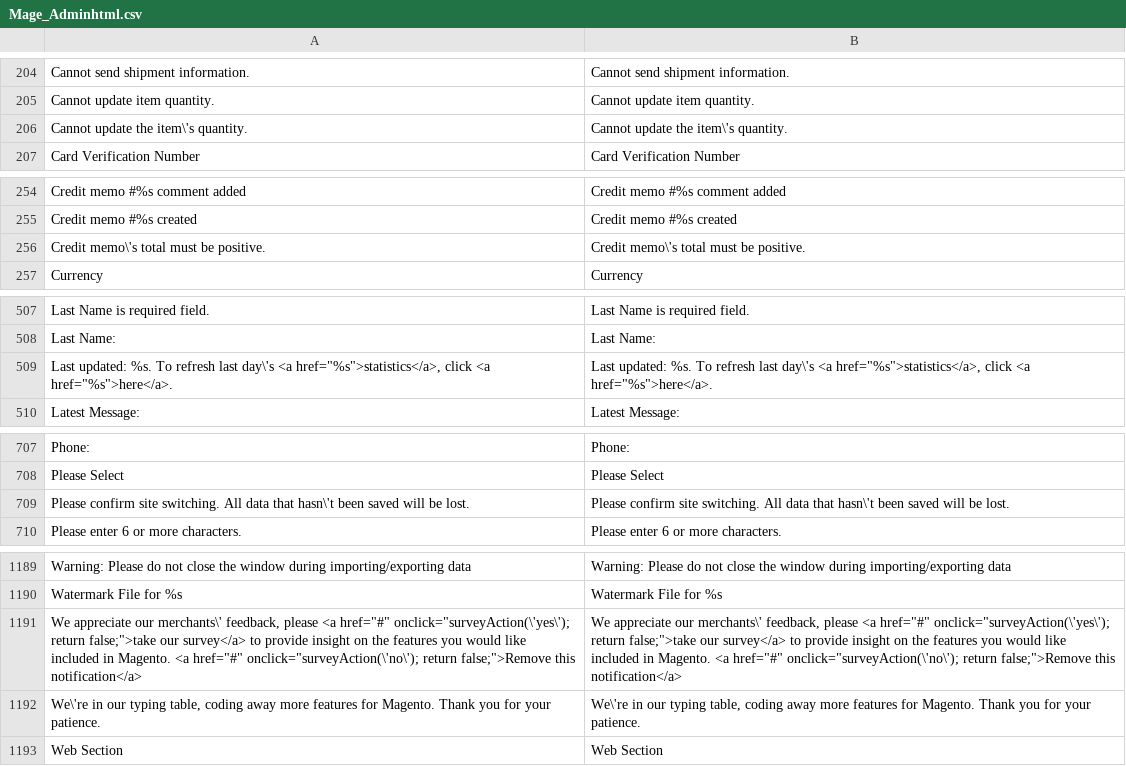
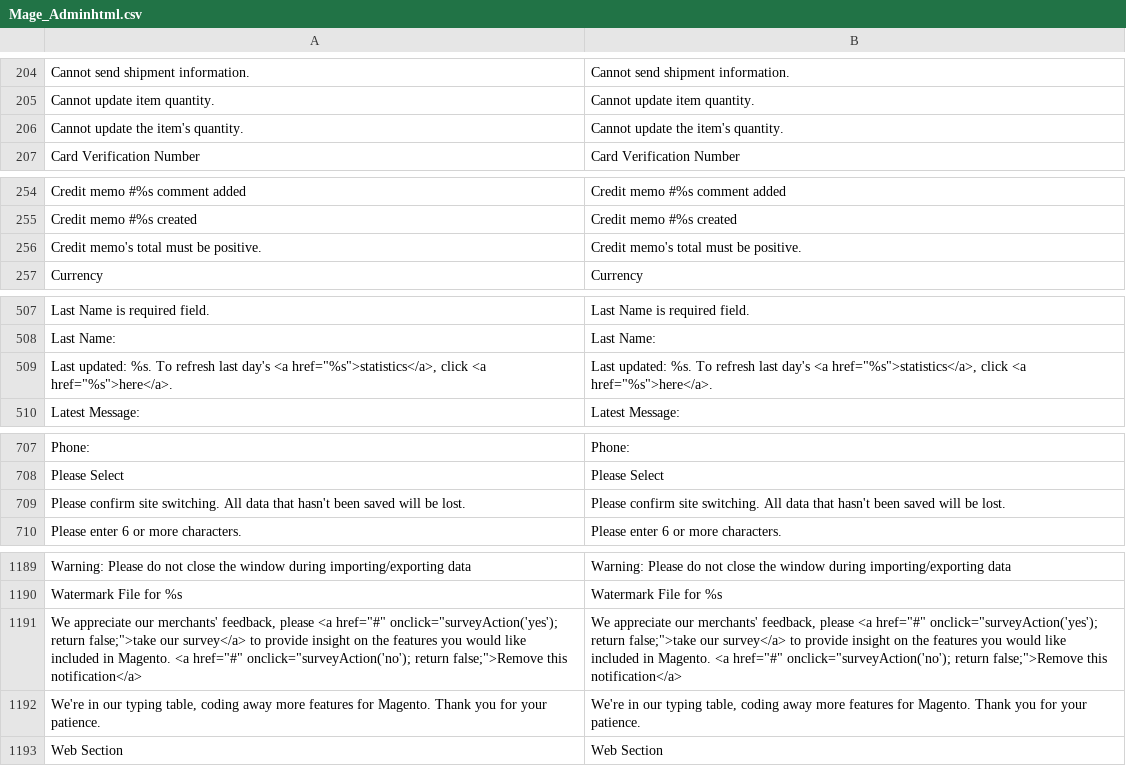
Before and after one commit to randallelliott714/magento, a CSV file: app/locale/en_US/Mage_Adminhtml.csv, drawn as a sheet; only a part is shown, gaps mark what is left out.

```diff
--- a/app/locale/en_US/Mage_Adminhtml.csv
+++ b/app/locale/en_US/Mage_Adminhtml.csv
@@ -205,3 +205,3 @@
 "Cannot update item quantity.","Cannot update item quantity."
-"Cannot update the item\'s quantity.","Cannot update the item\'s quantity."
+"Cannot update the item's quantity.","Cannot update the item's quantity."
 "Card Verification Number","Card Verification Number"
@@ -255,3 +255,3 @@
 "Credit memo #%s created","Credit memo #%s created"
-"Credit memo\'s total must be positive.","Credit memo\'s total must be positive."
+"Credit memo's total must be positive.","Credit memo's total must be positive."
 "Currency","Currency"
@@ -508,3 +508,3 @@
 "Last Name:","Last Name:"
-"Last updated: %s. To refresh last day\'s <a href=""%s"">statistics</a>, click <a href=""%s"">here</a>.","Last updated: %s. To refresh last day\'s <a href=""%s"">statistics</a>, click <a href=""%s"">here</a>."
+"Last updated: %s. To refresh last day's <a href=""%s"">statistics</a>, click <a href=""%s"">here</a>.","Last updated: %s. To refresh last day's <a href=""%s"">statistics</a>, click <a href=""%s"">here</a>."
 "Latest Message:","Latest Message:"
@@ -708,3 +708,3 @@
 "Please Select","Please Select"
-"Please confirm site switching. All data that hasn\'t been saved will be lost.","Please confirm site switching. All data that hasn\'t been saved will be lost."
+"Please confirm site switching. All data that hasn't been saved will be lost.","Please confirm site switching. All data that hasn't been saved will be lost."
 "Please enter 6 or more characters.","Please enter 6 or more characters."
@@ -1190,4 +1190,4 @@
 "Watermark File for %s","Watermark File for %s"
-"We appreciate our merchants\' feedback, please <a href=""#"" onclick=""surveyAction(\'yes\'); return false;"">take our survey</a> to provide insight on the features you would like included in Magento. <a href=""#"" onclick=""surveyAction(\'no\'); return false;"">Remove this notification</a>","We appreciate our merchants\' feedback, please <a href=""#"" onclick=""surveyAction(\'yes\'); return false;"">take our survey</a> to provide insight on the features you would like included in Magento. <a href=""#"" onclick=""surveyAction(\'no\'); return false;"">Remove this notification</a>"
-"We\'re in our typing table, coding away more features for Magento. Thank you for your patience.","We\'re in our typing table, coding away more features for Magento. Thank you for your patience."
+"We appreciate our merchants' feedback, please <a href=""#"" onclick=""surveyAction('yes'); return false;"">take our survey</a> to provide insight on the features you would like included in Magento. <a href=""#"" onclick=""surveyAction('no'); return false;"">Remove this notification</a>","We appreciate our merchants' feedback, please <a href=""#"" onclick=""surveyAction('yes'); return false;"">take our survey</a> to provide insight on the features you would like included in Magento. <a href=""#"" onclick=""surveyAction('no'); return false;"">Remove this notification</a>"
+"We're in our typing table, coding away more features for Magento. Thank you for your patience.","We're in our typing table, coding away more features for Magento. Thank you for your patience."
 "Web Section","Web Section"
```
Also changed, not shown: app/locale/en_US/Mage_Catalog.csv, app/locale/en_US/Mage_Paypal.csv, 16 other files.
